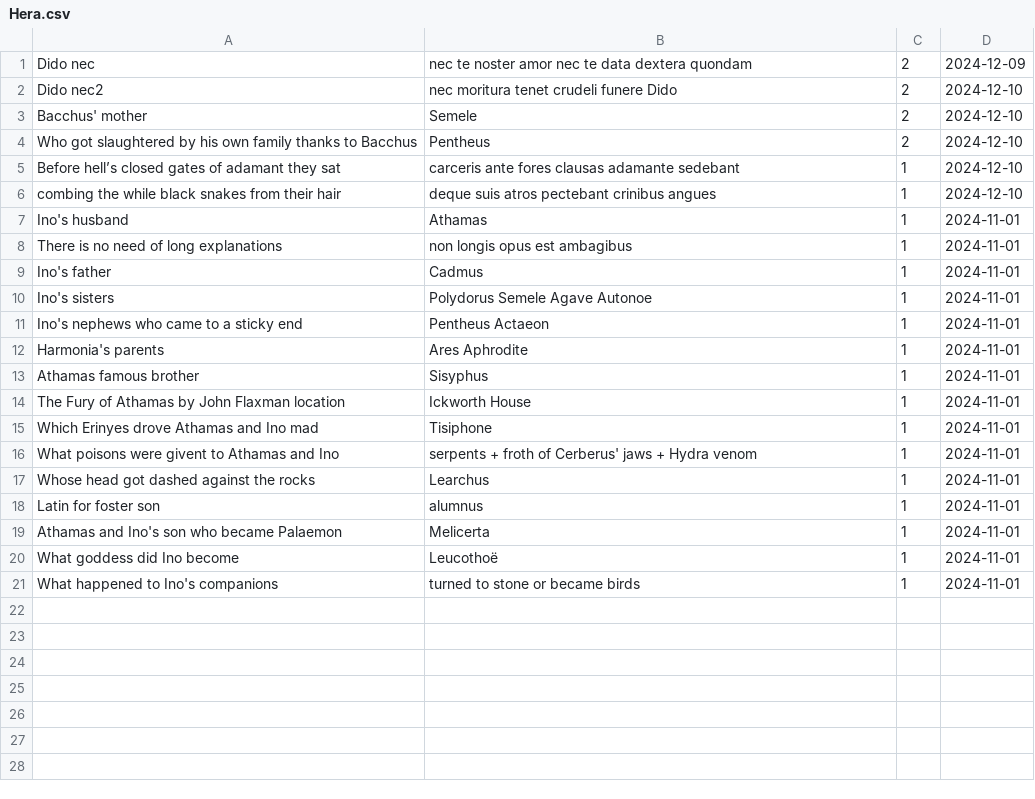
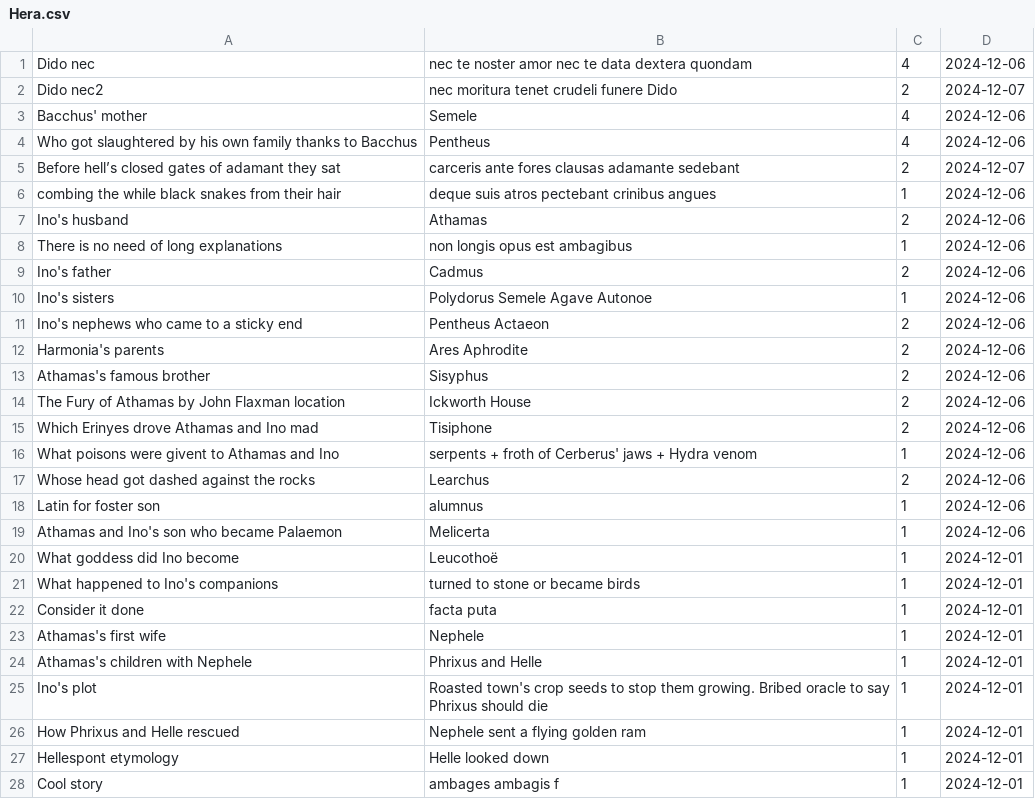
Before and after one commit to GailBowen/TheSquirrelCannon, a CSV file: Cards/Mythology/Hera/Hera.csv, drawn as a sheet.

```diff
--- a/Cards/Mythology/Hera/Hera.csv
+++ b/Cards/Mythology/Hera/Hera.csv
@@ -1,21 +1,28 @@
-Dido nec,nec te noster amor nec te data dextera quondam,2,2024-12-09
-Dido nec2,nec moritura tenet crudeli funere Dido,2,2024-12-10
-Bacchus' mother,Semele,2,2024-12-10
-Who got slaughtered by his own family thanks to Bacchus,Pentheus,2,2024-12-10
-Before hell’s closed gates of adamant they sat,carceris ante fores clausas adamante sedebant,1,2024-12-10
-combing the while black snakes from their hair,deque suis atros pectebant crinibus angues,1,2024-12-10
-Ino's husband,Athamas,1,2024-11-01
-There is no need of long explanations,non longis opus est ambagibus,1,2024-11-01
-Ino's father,Cadmus,1,2024-11-01
-Ino's sisters,Polydorus Semele Agave Autonoe,1,2024-11-01
-Ino's nephews who came to a sticky end,Pentheus Actaeon,1,2024-11-01
-Harmonia's parents,Ares Aphrodite,1,2024-11-01
-Athamas famous brother,Sisyphus,1,2024-11-01
-The Fury of Athamas by John Flaxman location,Ickworth House,1,2024-11-01
-Which Erinyes drove Athamas and Ino mad,Tisiphone,1,2024-11-01
-What poisons were givent to Athamas and Ino,serpents + froth of Cerberus' jaws + Hydra venom,1,2024-11-01
-Whose head got dashed against the rocks,Learchus,1,2024-11-01
-Latin for foster son,alumnus,1,2024-11-01
-Athamas and Ino's son who became Palaemon,Melicerta,1,2024-11-01
-What goddess did Ino become,Leucothoë,1,2024-11-01
-What happened to Ino's companions,turned to stone or became birds,1,2024-11-01
+Dido nec,nec te noster amor nec te data dextera quondam,4,2024-12-06
+Dido nec2,nec moritura tenet crudeli funere Dido,2,2024-12-07
+Bacchus' mother,Semele,4,2024-12-06
+Who got slaughtered by his own family thanks to Bacchus,Pentheus,4,2024-12-06
+Before hell’s closed gates of adamant they sat,carceris ante fores clausas adamante sedebant,2,2024-12-07
+combing the while black snakes from their hair,deque suis atros pectebant crinibus angues,1,2024-12-06
+Ino's husband,Athamas,2,2024-12-06
+There is no need of long explanations,non longis opus est ambagibus,1,2024-12-06
+Ino's father,Cadmus,2,2024-12-06
+Ino's sisters,Polydorus Semele Agave Autonoe,1,2024-12-06
+Ino's nephews who came to a sticky end,Pentheus Actaeon,2,2024-12-06
+Harmonia's parents,Ares Aphrodite,2,2024-12-06
+Athamas's famous brother,Sisyphus,2,2024-12-06
+The Fury of Athamas by John Flaxman location,Ickworth House,2,2024-12-06
+Which Erinyes drove Athamas and Ino mad,Tisiphone,2,2024-12-06
+What poisons were givent to Athamas and Ino,serpents + froth of Cerberus' jaws + Hydra venom,1,2024-12-06
+Whose head got dashed against the rocks,Learchus,2,2024-12-06
+Latin for foster son,alumnus,1,2024-12-06
+Athamas and Ino's son who became Palaemon,Melicerta,1,2024-12-06
+What goddess did Ino become,Leucothoë,1,2024-12-01
+What happened to Ino's companions,turned to stone or became birds,1,2024-12-01
+Consider it done,facta puta,1,2024-12-01
+Athamas's first wife,Nephele,1,2024-12-01
+Athamas's children with Nephele,Phrixus and Helle,1,2024-12-01
+Ino's plot,Roasted town's crop seeds to stop them growing. Bribed oracle to say Phrixus should die,1,2024-12-01
+How Phrixus and Helle rescued,Nephele sent a flying golden ram,1,2024-12-01
+Hellespont etymology,Helle looked down,1,2024-12-01
+Cool story,ambages ambagis f,1,2024-12-01
```
Also changed, not shown: 1 other file.
